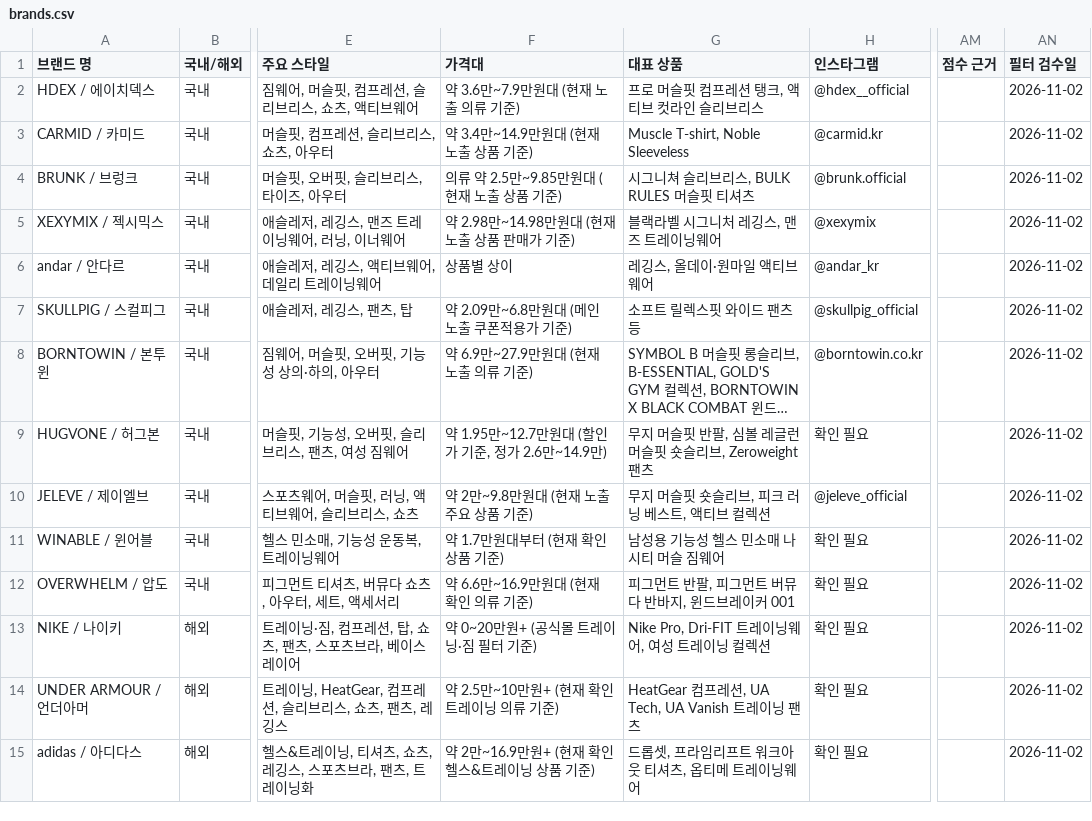
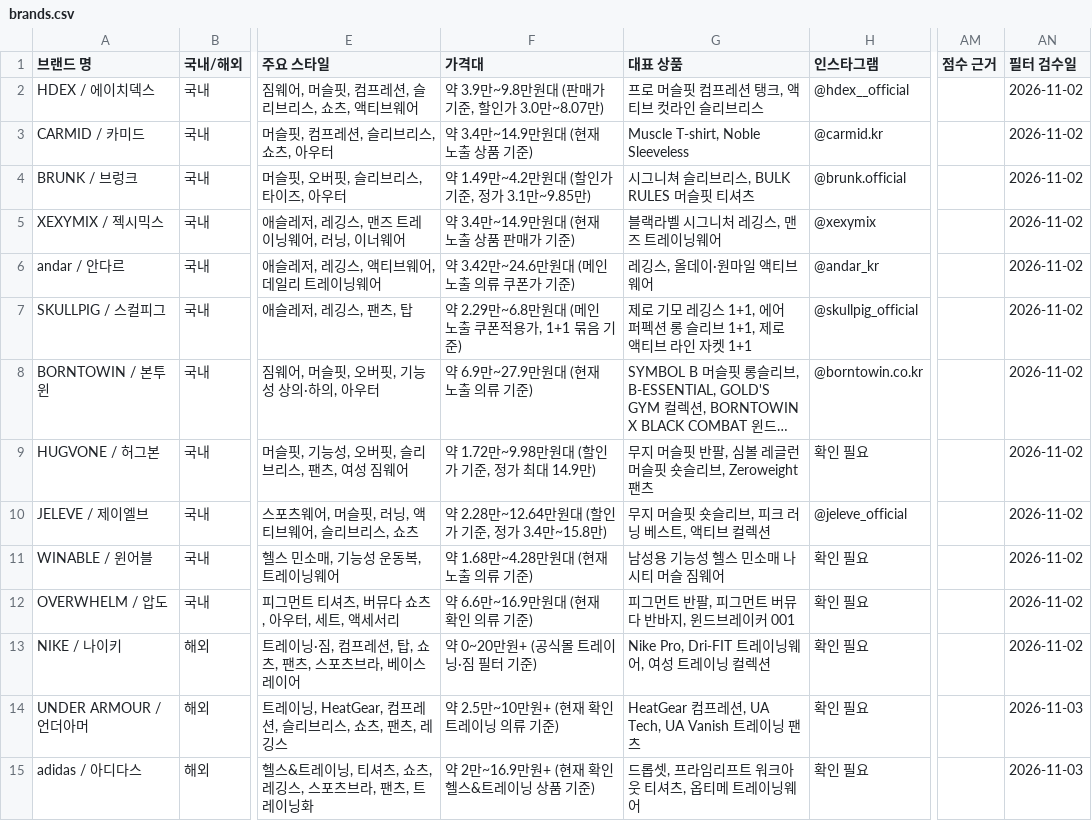
Before and after one commit to gymbasecamp/gymbasecamp-site, a CSV file: site/data/brands.csv, drawn as a sheet; only a part is shown, gaps mark what is left out; long unchanged cells end in …; the diff covers the shown part only; the diff names each change by its address in the sheet, - before the commit and + after, or states it on an @@ line.

```diff
--- a/site/data/brands.csv
+++ b/site/data/brands.csv
-F2 (가격대): 약 3.6만~7.9만원대 (현재 노출 의류 기준)
+F2 (가격대): 약 3.9만~9.8만원대 (판매가 기준, 할인가 3.0만~8.07만)
-F4 (가격대): 의류 약 2.5만~9.85만원대 (현재 노출 상품 기준)
+F4 (가격대): 약 1.49만~4.2만원대 (할인가 기준, 정가 3.1만~9.85만)
-F5 (가격대): 약 2.98만~14.98만원대 (현재 노출 상품 판매가 기준)
+F5 (가격대): 약 3.4만~14.9만원대 (현재 노출 상품 판매가 기준)
-F6 (가격대): 상품별 상이
+F6 (가격대): 약 3.42만~24.6만원대 (메인 노출 의류 쿠폰가 기준)
-F7 (가격대): 약 2.09만~6.8만원대 (메인 노출 쿠폰적용가 기준)
+F7 (가격대): 약 2.29만~6.8만원대 (메인 노출 쿠폰적용가, 1+1 묶음 기준)
-G7 (대표 상품): 소프트 릴렉스핏 와이드 팬츠 등
+G7 (대표 상품): 제로 기모 레깅스 1+1, 에어 퍼펙션 롱 슬리브 1+1, 제로 액티브 라인 자켓 1+1
-F9 (가격대): 약 1.95만~12.7만원대 (할인가 기준, 정가 2.6만~14.9만)
+F9 (가격대): 약 1.72만~9.98만원대 (할인가 기준, 정가 최대 14.9만)
-F10 (가격대): 약 2만~9.8만원대 (현재 노출 주요 상품 기준)
+F10 (가격대): 약 2.28만~12.64만원대 (할인가 기준, 정가 3.4만~15.8만)
-F11 (가격대): 약 1.7만원대부터 (현재 확인 상품 기준)
+F11 (가격대): 약 1.68만~4.28만원대 (현재 노출 의류 기준)
-AN14:AN15 (필터 검수일): 2026-11-02
+AN14:AN15 (필터 검수일): 2026-11-03
```
Also changed, not shown: 4 added rows and 21 edited cells elsewhere in this file, 2 other files.
